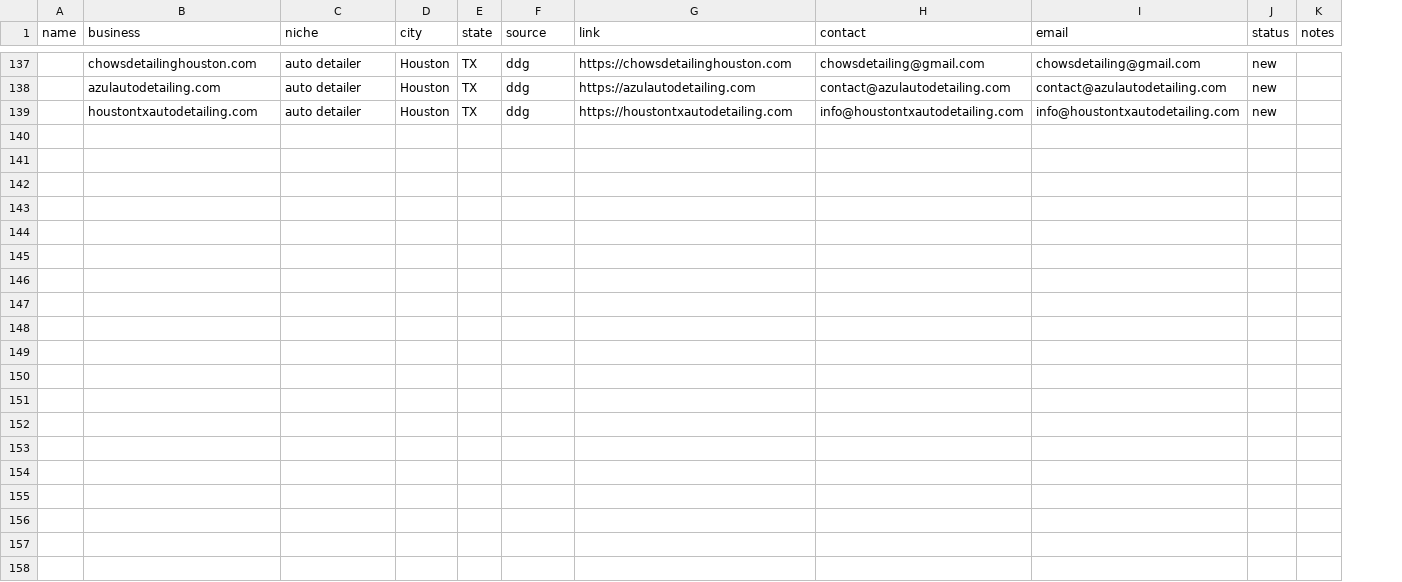
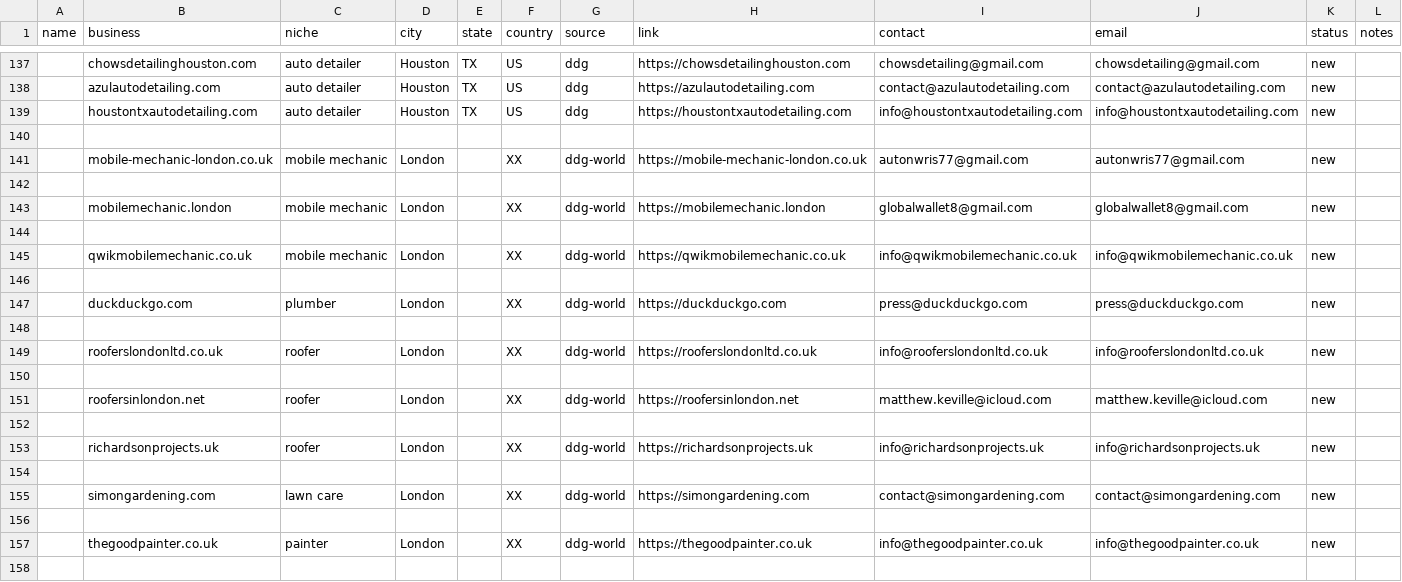
Before and after one commit to 1034jcd/braindocs, a CSV file: outreach/prospects.csv, drawn as a sheet; only a part is shown, gaps mark what is left out; the diff covers the shown part only; the diff names each change by its address in the sheet, - before the commit and + after, or states it on an @@ line.

```diff
--- a/outreach/prospects.csv
+++ b/outreach/prospects.csv
+column F (country), rows 137-139: all US
+row 140: (empty)
+row 141:  | mobile-mechanic-london.co.uk | mobile mechanic | London |  | XX | ddg-world | https://mobile-mechanic-london.co.uk | autonwris77@gmail.com | autonwris77@gmail.com | new
+row 142: (empty)
+row 143:  | mobilemechanic.london | mobile mechanic | London |  | XX | ddg-world | https://mobilemechanic.london | globalwallet8@gmail.com | globalwallet8@gmail.com | new
+row 144: (empty)
+row 145:  | qwikmobilemechanic.co.uk | mobile mechanic | London |  | XX | ddg-world | https://qwikmobilemechanic.co.uk | info@qwikmobilemechanic.co.uk | info@qwikmobilemechanic.co.uk | new
+row 146: (empty)
+row 147:  | duckduckgo.com | plumber | London |  | XX | ddg-world | https://duckduckgo.com | press@duckduckgo.com | press@duckduckgo.com | new
+row 148: (empty)
+row 149:  | rooferslondonltd.co.uk | roofer | London |  | XX | ddg-world | https://rooferslondonltd.co.uk | info@rooferslondonltd.co.uk | info@rooferslondonltd.co.uk | new
+row 150: (empty)
+row 151:  | roofersinlondon.net | roofer | London |  | XX | ddg-world | https://roofersinlondon.net | matthew.keville@icloud.com | matthew.keville@icloud.com | new
+row 152: (empty)
+row 153:  | richardsonprojects.uk | roofer | London |  | XX | ddg-world | https://richardsonprojects.uk | info@richardsonprojects.uk | info@richardsonprojects.uk | new
+row 154: (empty)
+row 155:  | simongardening.com | lawn care | London |  | XX | ddg-world | https://simongardening.com | contact@simongardening.com | contact@simongardening.com | new
+row 156: (empty)
+row 157:  | thegoodpainter.co.uk | painter | London |  | XX | ddg-world | https://thegoodpainter.co.uk | info@thegoodpainter.co.uk | info@thegoodpainter.co.uk | new
+row 158: (empty)
```
Also changed, not shown: 21 added rows elsewhere in this file, 3 other files.
